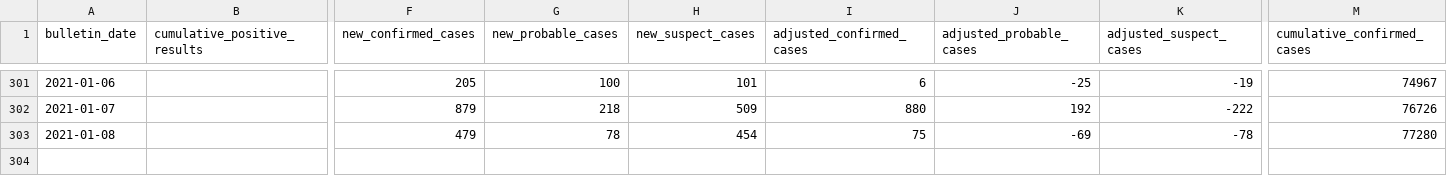
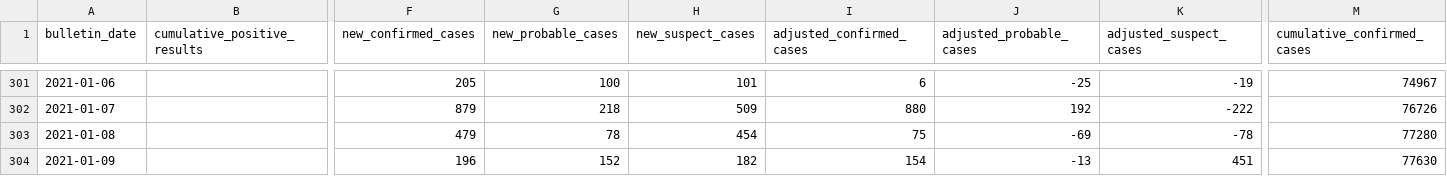
Before and after one commit to sacundim/covid-19-puerto-rico, a CSV file: assets/data/cases/PuertoRico-bulletin.csv, drawn as a sheet; only a part is shown, gaps mark what is left out; rows hold the shown columns only; the diff names each change by its address in the sheet, - before the commit and + after, or states it on an @@ line.

```diff
--- a/assets/data/cases/PuertoRico-bulletin.csv
+++ b/assets/data/cases/PuertoRico-bulletin.csv
+row 304: 2021-01-09 |  | 196 | 152 | 182 | 154 | -13 | 451 | 77630
```
Also changed, not shown: assets/data/cases/AgeGroups-antigens.csv, assets/data/cases/AgeGroups-molecular.csv, 3 other files.
